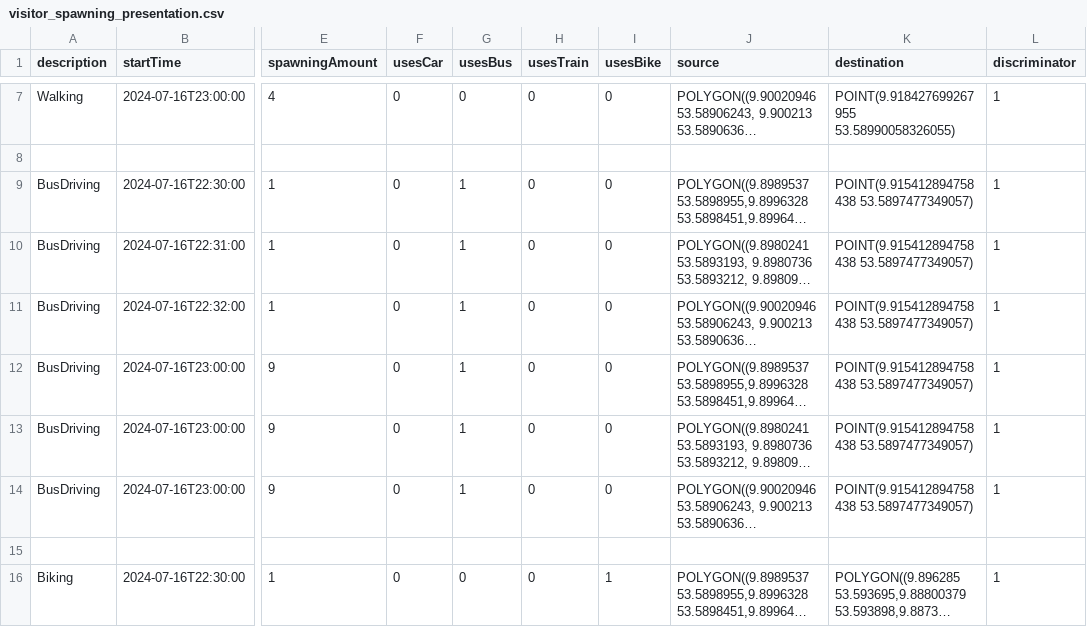
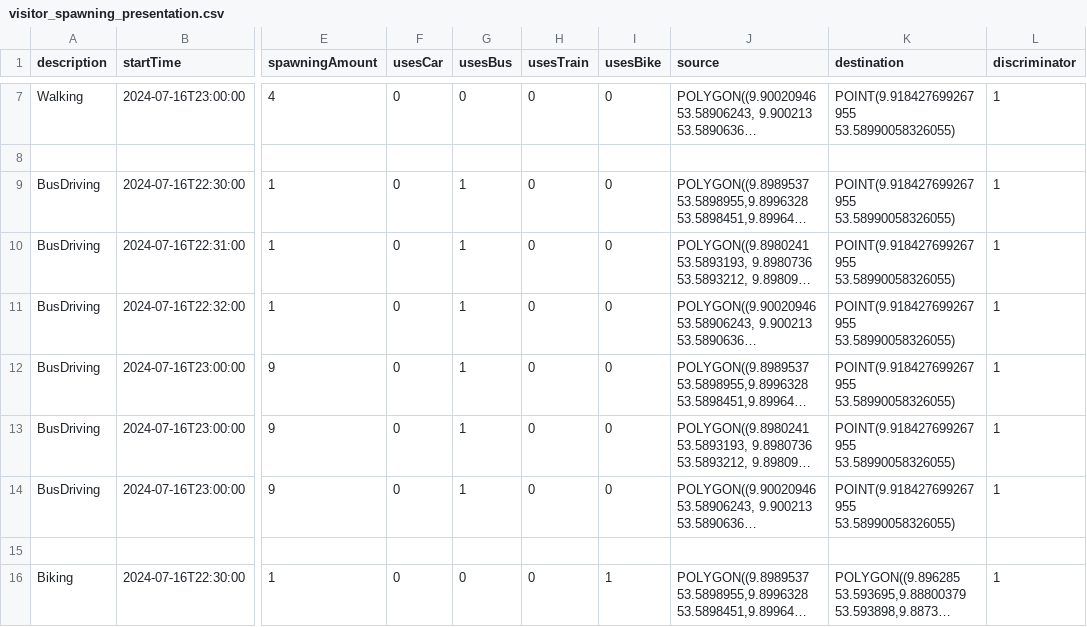
Before and after one commit to MARS-Group-HAW/model-soh, a CSV file: SOHBigEventBox/resources/visitor_spawning_presentation.csv, drawn as a sheet; only a part is shown, gaps mark what is left out; long unchanged cells end in …; the diff names each change by its address in the sheet, - before the commit and + after, or states it on an @@ line.

Commit message:
Add functionality for bus using visitors to take a random line

```diff
--- a/SOHBigEventBox/resources/visitor_spawning_presentation.csv
+++ b/SOHBigEventBox/resources/visitor_spawning_presentation.csv
-K9:K14 (destination): POINT(9.915412894758438 53.5897477349057)
+K9:K14 (destination): POINT(9.918427699267955 53.58990058326055)
```
Also changed, not shown: 1 other file.
